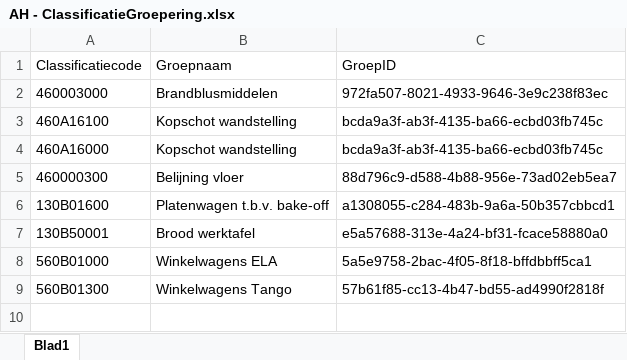
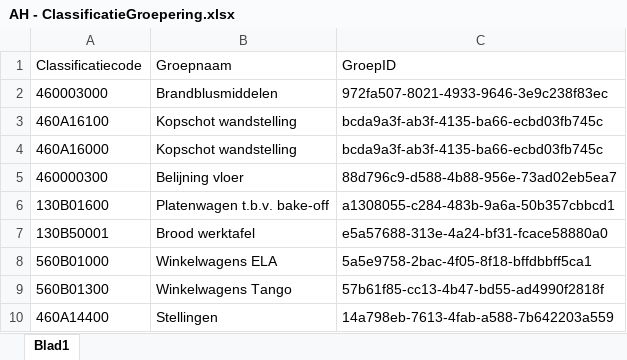
Before and after one commit to arjen8/AHRevitTools, an Excel workbook: AH - ClassificatieGroepering.xlsx, sheet Blad1, drawn as a sheet; values as stored, in another font and other column widths than the file's, no borders; the diff names each change by its address in the sheet, - before the commit and + after, or states it on an @@ line.

Commit message:
Add files via upload

```diff
--- a/AH - ClassificatieGroepering.xlsx (sheet Blad1)
+++ b/AH - ClassificatieGroepering.xlsx (sheet Blad1)
+row 10: 460A14400 | Stellingen | 14a798eb-7613-4fab-a588-7b642203a559
```
